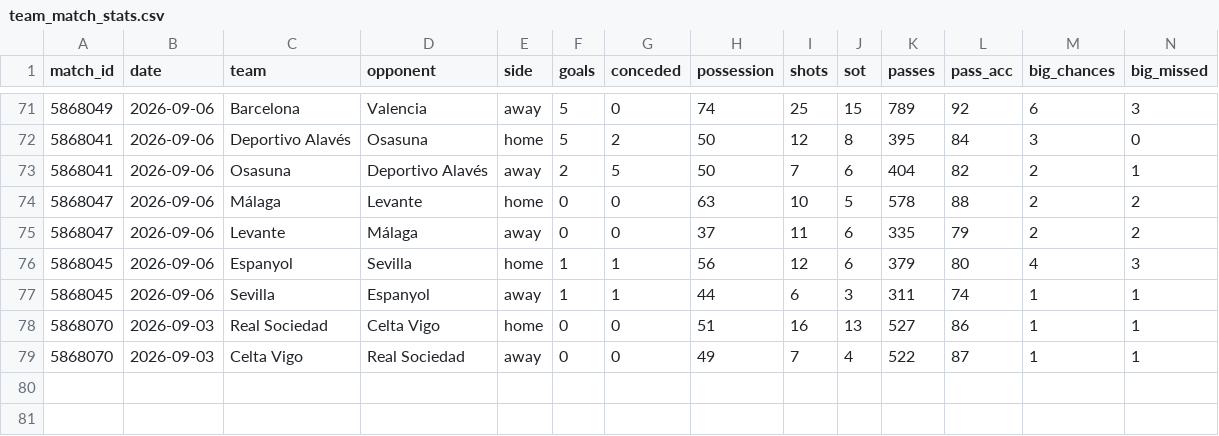
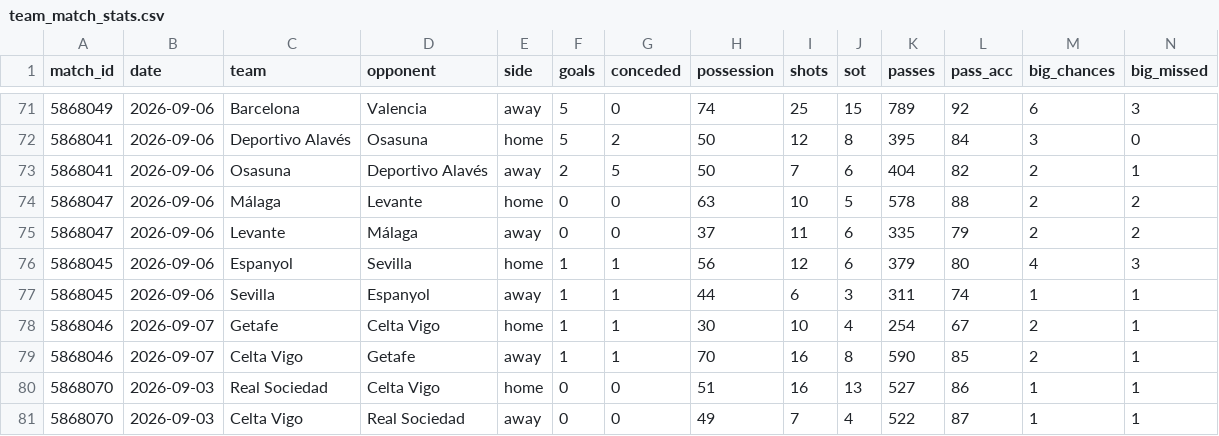
Before and after one commit to RShiri/XLALIGA, a CSV file: laliga_dashboard/database/team_match_stats.csv, drawn as a sheet; only a part is shown, gaps mark what is left out; rows hold the shown columns only; the diff names each change by its address in the sheet, - before the commit and + after, or states it on an @@ line.

```diff
--- a/laliga_dashboard/database/team_match_stats.csv
+++ b/laliga_dashboard/database/team_match_stats.csv
+row 78: 5868046 | 2026-09-07 | Getafe | Celta Vigo | home | 1 | 1 | 30 | 10 | 4 | 254 | 67 | 2 | 1
+row 79: 5868046 | 2026-09-07 | Celta Vigo | Getafe | away | 1 | 1 | 70 | 16 | 8 | 590 | 85 | 2 | 1
```
Also changed, not shown: laliga_dashboard/database/results.csv, laliga_dashboard/database/standings.csv, 16 other files.
